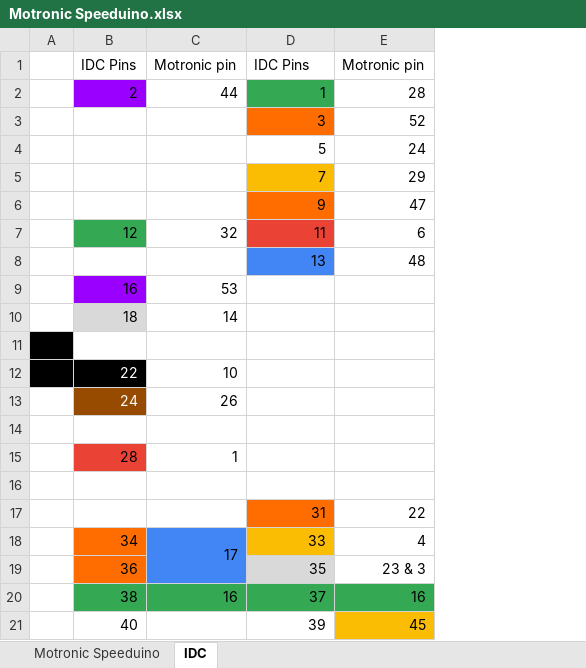
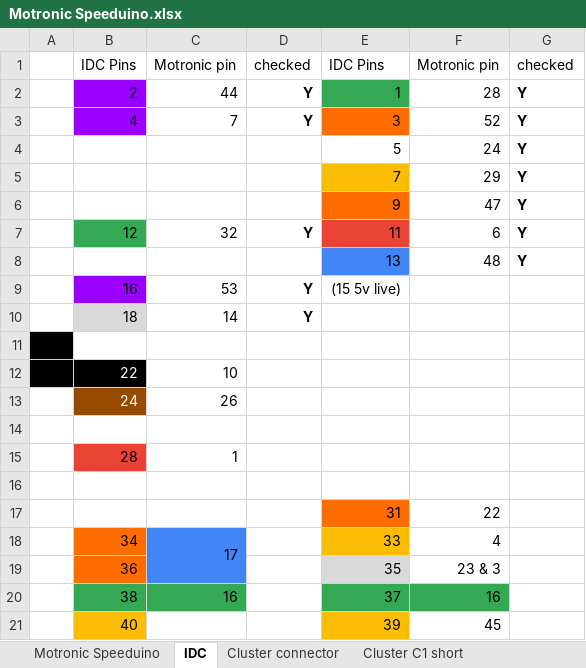
Before and after one commit to milescook/bmwe30-speeduino, an Excel workbook: Motronic Speeduino.xlsx, sheet IDC, drawn as a sheet; values as stored, in another font and other column widths than the file's, no borders; charts and pictures not drawn; addresses are those after the commit; the diff names each change by its address in the sheet, - before the commit and + after, or states it on an @@ line.

```diff
--- a/Motronic Speeduino.xlsx (sheet IDC)
+++ b/Motronic Speeduino.xlsx (sheet IDC)
+sheet tab: Cluster connector
+sheet tab: Cluster C1 short
+column D, rows 1-10: checked | Y | Y |  |  |  | Y |  | Y | Y
+column G, rows 1-8: checked | Y | Y | Y | Y | Y | Y | Y
-B3: (empty)
+B3: 4
-B3 fill: none
+B3 fill: #9900FF
-C3: (empty)
+C3: 7
-E9: (empty)
+E9: (15 5v live)
-B21 fill: none
+B21 fill: #FBBC04
-E21 fill: none
+E21 fill: #FBBC04
-F21 fill: #FBBC04
+F21 fill: none
```
Also changed, not shown: sheet Motronic Speeduino, other sheet tabs, charts or pictures, 4 other files.
